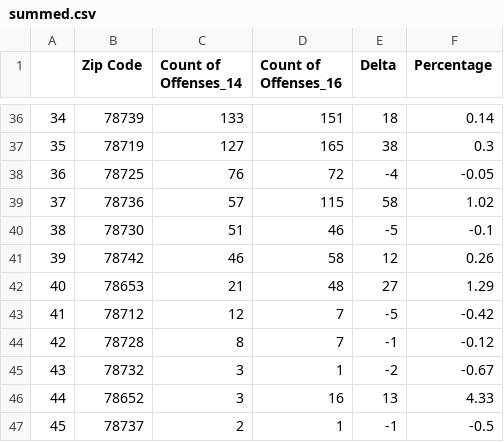
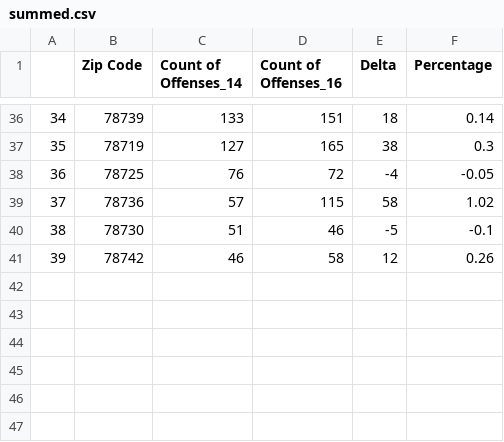
Before and after one commit to HannahFan123/supercooldatanerds, a CSV file: Outputs/summed.csv, drawn as a sheet; only a part is shown, gaps mark what is left out; the diff names each change by its address in the sheet, - before the commit and + after, or states it on an @@ line.

```diff
--- a/Outputs/summed.csv
+++ b/Outputs/summed.csv
-row 42: 40 | 78653 | 21 | 48 | 27 | 1.29
-row 43: 41 | 78712 | 12 | 7 | -5 | -0.42
-row 44: 42 | 78728 | 8 | 7 | -1 | -0.12
-row 45: 43 | 78732 | 3 | 1 | -2 | -0.67
-row 46: 44 | 78652 | 3 | 16 | 13 | 4.33
-row 47: 45 | 78737 | 2 | 1 | -1 | -0.5
```
Also changed, not shown: 5 other files.
